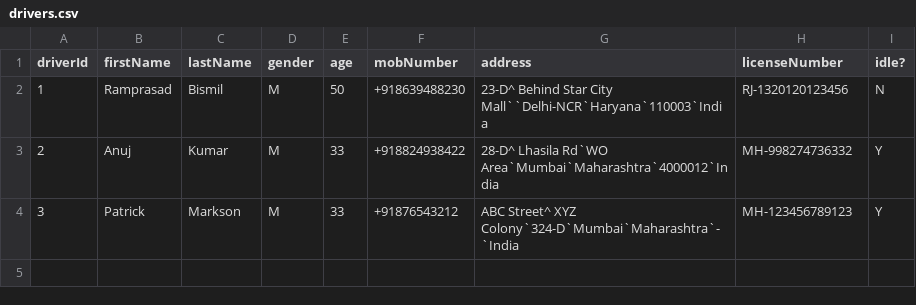
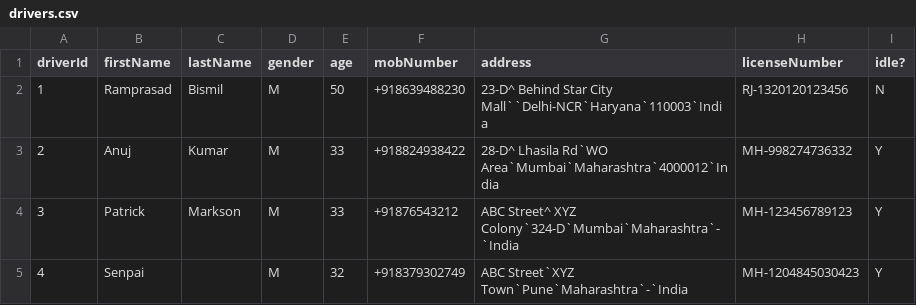
Before and after one commit to vector316/hospital-mng-system, a CSV file: data/drivers.csv, drawn as a sheet; the diff names each change by its address in the sheet, - before the commit and + after, or states it on an @@ line.

```diff
--- a/data/drivers.csv
+++ b/data/drivers.csv
+row 5: 4 | Senpai |  | M | 32 | +918379302749 | ABC Street`XYZ Town`Pune`Maharashtra`-`India | MH-1204845030423 | Y
```
Also changed, not shown: data/driversHistory.csv.
